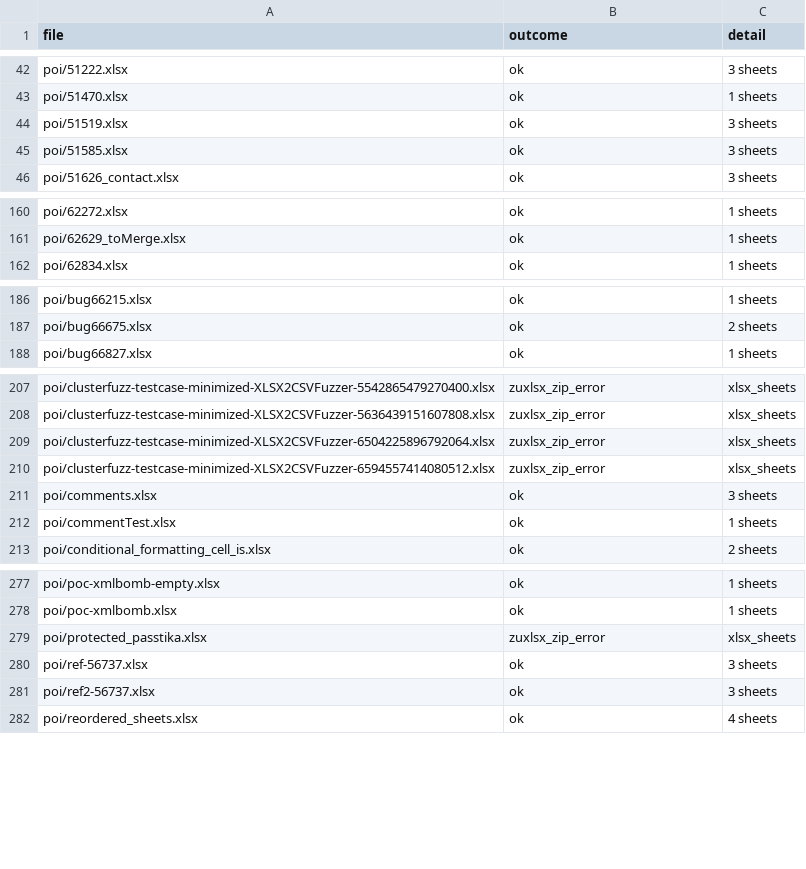
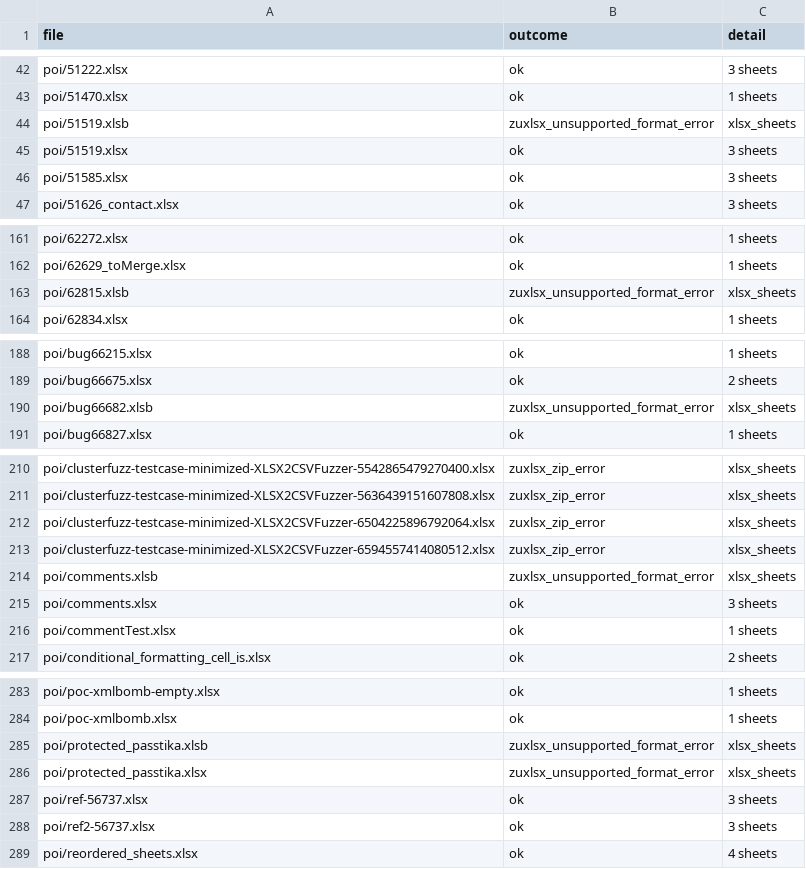
Before and after one commit to pedrobtz/zuxlsx, a TSV file: tools/corpus/expected.tsv, drawn as a sheet; only a part is shown, gaps mark what is left out; the diff covers the shown part only.

```diff
--- a/tools/corpus/expected.tsv
+++ b/tools/corpus/expected.tsv
@@ -43,2 +43,3 @@ poi/51222.xlsx	ok	3 sheets
 poi/51470.xlsx	ok	1 sheets
+poi/51519.xlsb	zuxlsx_unsupported_format_error	xlsx_sheets
 poi/51519.xlsx	ok	3 sheets
@@ -161,2 +162,3 @@ poi/62272.xlsx	ok	1 sheets
 poi/62629_toMerge.xlsx	ok	1 sheets
+poi/62815.xlsb	zuxlsx_unsupported_format_error	xlsx_sheets
 poi/62834.xlsx	ok	1 sheets
@@ -187,2 +189,3 @@ poi/bug66215.xlsx	ok	1 sheets
 poi/bug66675.xlsx	ok	2 sheets
+poi/bug66682.xlsb	zuxlsx_unsupported_format_error	xlsx_sheets
 poi/bug66827.xlsx	ok	1 sheets
@@ -210,2 +213,3 @@ poi/clusterfuzz-testcase-minimized-XLSX2CSVFuzzer-6504225896792064.xlsx	zuxlsx_z
 poi/clusterfuzz-testcase-minimized-XLSX2CSVFuzzer-6594557414080512.xlsx	zuxlsx_zip_error	xlsx_sheets
+poi/comments.xlsb	zuxlsx_unsupported_format_error	xlsx_sheets
 poi/comments.xlsx	ok	3 sheets
@@ -278,3 +284,4 @@ poi/poc-xmlbomb-empty.xlsx	ok	1 sheets
 poi/poc-xmlbomb.xlsx	ok	1 sheets
-poi/protected_passtika.xlsx	zuxlsx_zip_error	xlsx_sheets
+poi/protected_passtika.xlsb	zuxlsx_unsupported_format_error	xlsx_sheets
+poi/protected_passtika.xlsx	zuxlsx_unsupported_format_error	xlsx_sheets
 poi/ref-56737.xlsx	ok	3 sheets
```
Also changed, not shown: 6 added rows and 2 edited cells elsewhere in this file, 8 other files.
